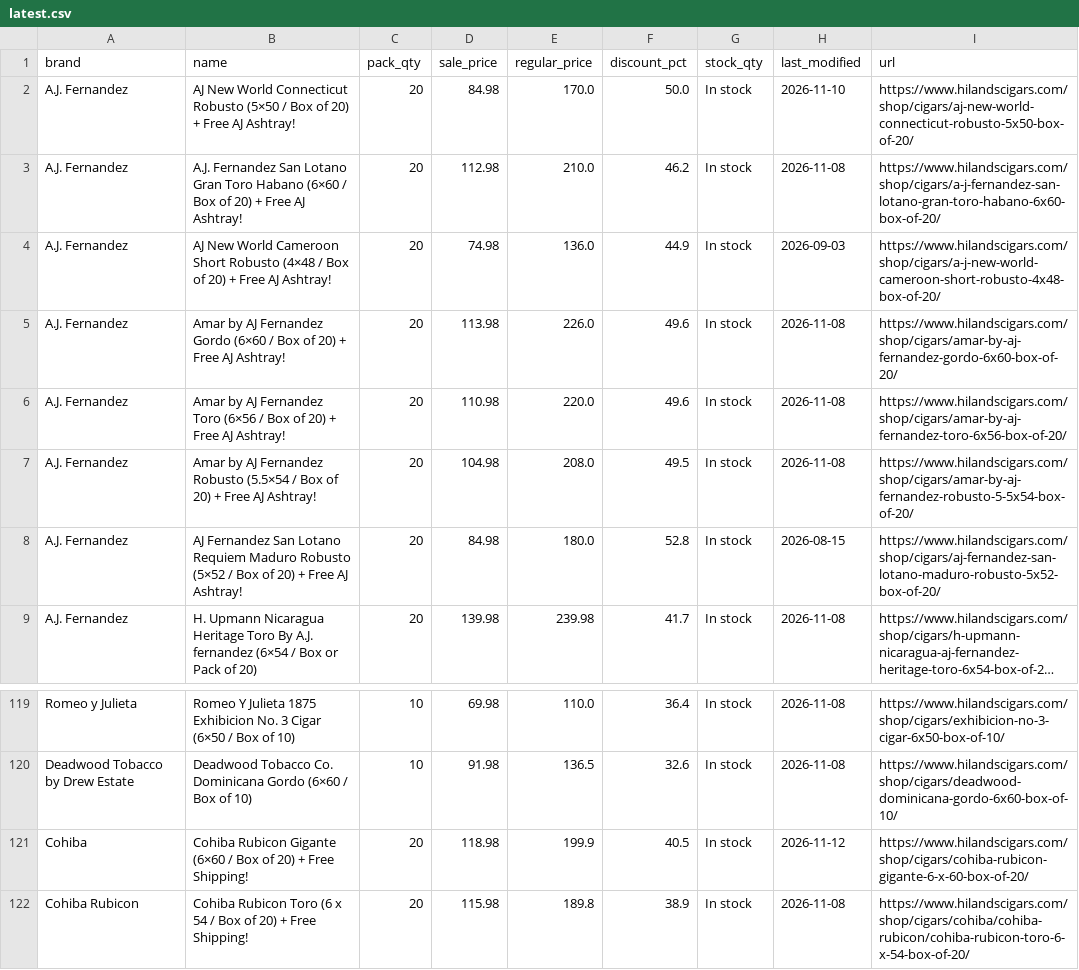
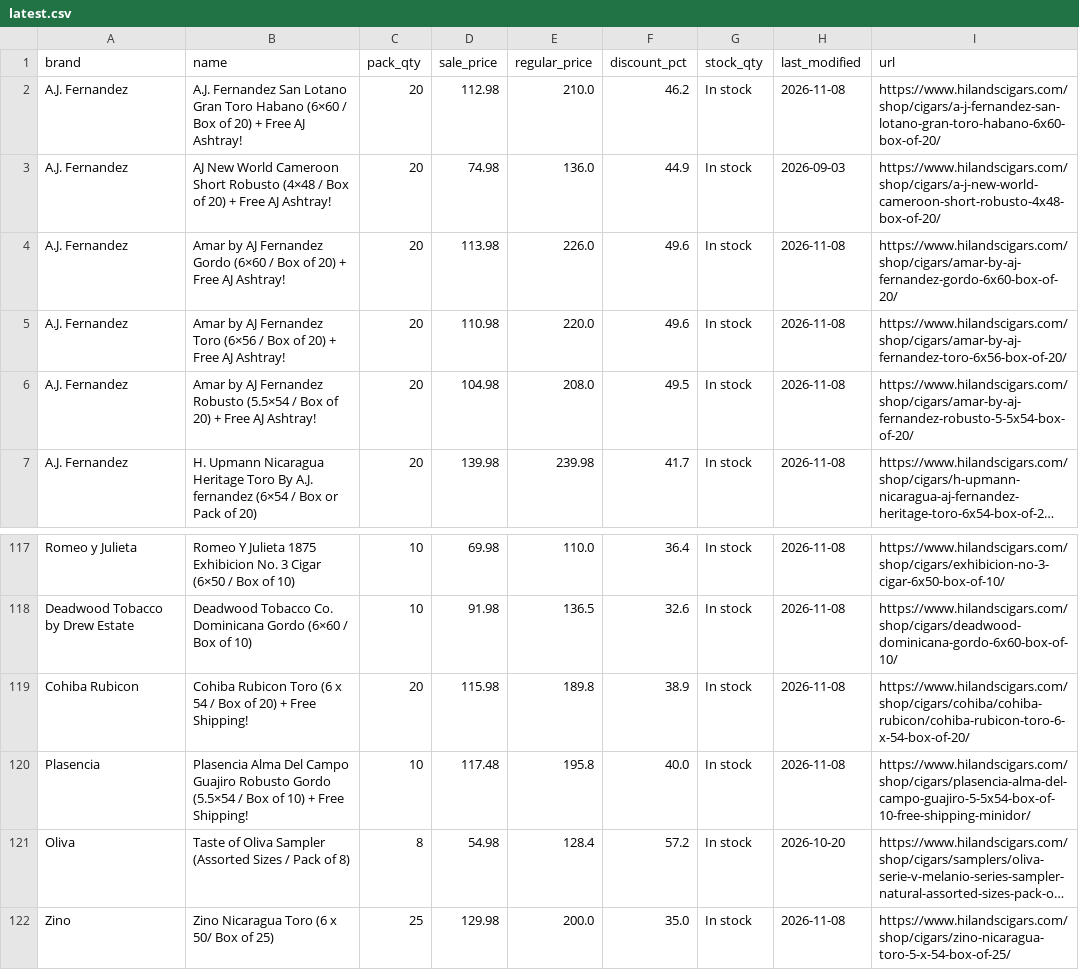
Before and after one commit to wolverinepeltz/cigars, a CSV file: data/latest.csv, drawn as a sheet; only a part is shown, gaps mark what is left out; the shorter side is filled out with more unchanged rows; long unchanged cells end in …; the diff names each change by its address in the sheet, - before the commit and + after, or states it on an @@ line.

```diff
--- a/data/latest.csv
+++ b/data/latest.csv
-row 2: A.J. Fernandez | AJ New World Connecticut Robusto (5×50 / Box of 20) + Free AJ Ashtray! | 20 | 84.98 | 170.0 | 50.0 | In stock | 2026-11-10 | https://www.hilandscigars.com/shop/cigars/aj-new-world-connecticut-robusto-5x50-box-of-20/
-row 8: A.J. Fernandez | AJ Fernandez San Lotano Requiem Maduro Robusto (5×52 / Box of 20) + Free AJ Ashtray! | 20 | 84.98 | 180.0 | 52.8 | In stock | 2026-08-15 | https://www.hilandscigars.com/shop/cigars/aj-fernandez-san-lotano-maduro-robusto-5x52-box-of-20/
-row 121: Cohiba | Cohiba Rubicon Gigante (6×60 / Box of 20) + Free Shipping! | 20 | 118.98 | 199.9 | 40.5 | In stock | 2026-11-12 | https://www.hilandscigars.com/shop/cigars/cohiba-rubicon-gigante-6-x-60-box-of-20/
```
Also changed, not shown: 2 other files.
